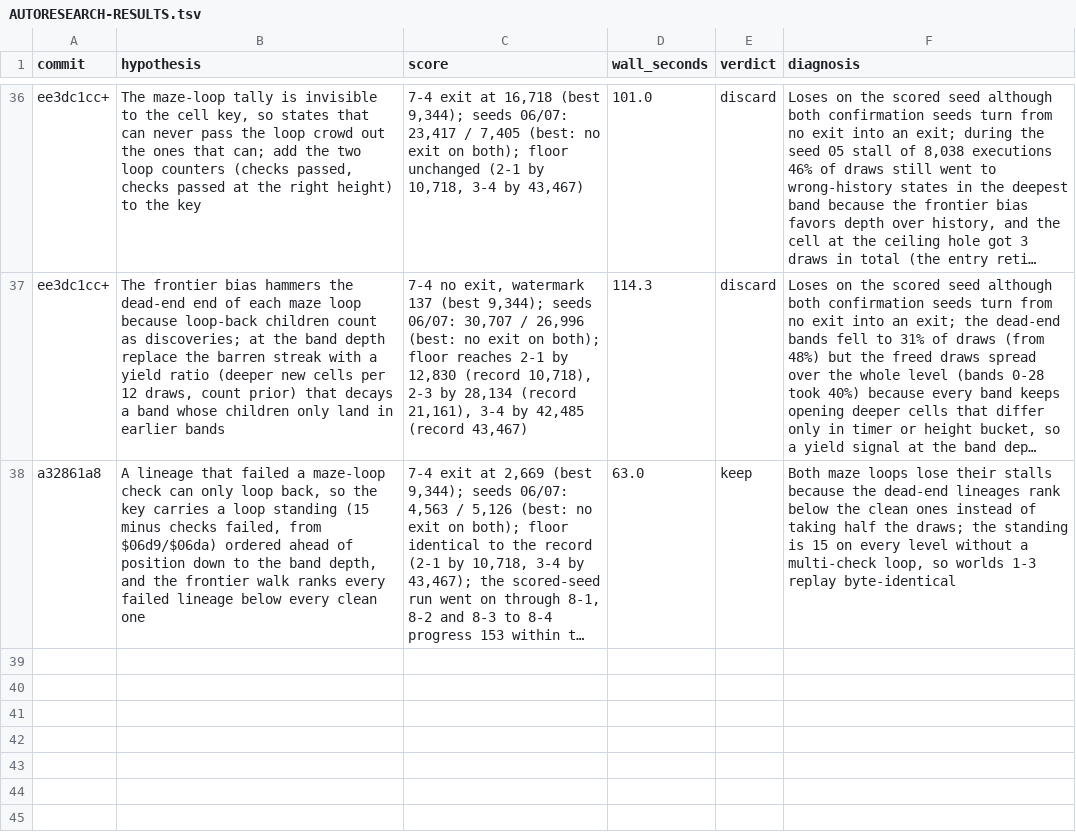
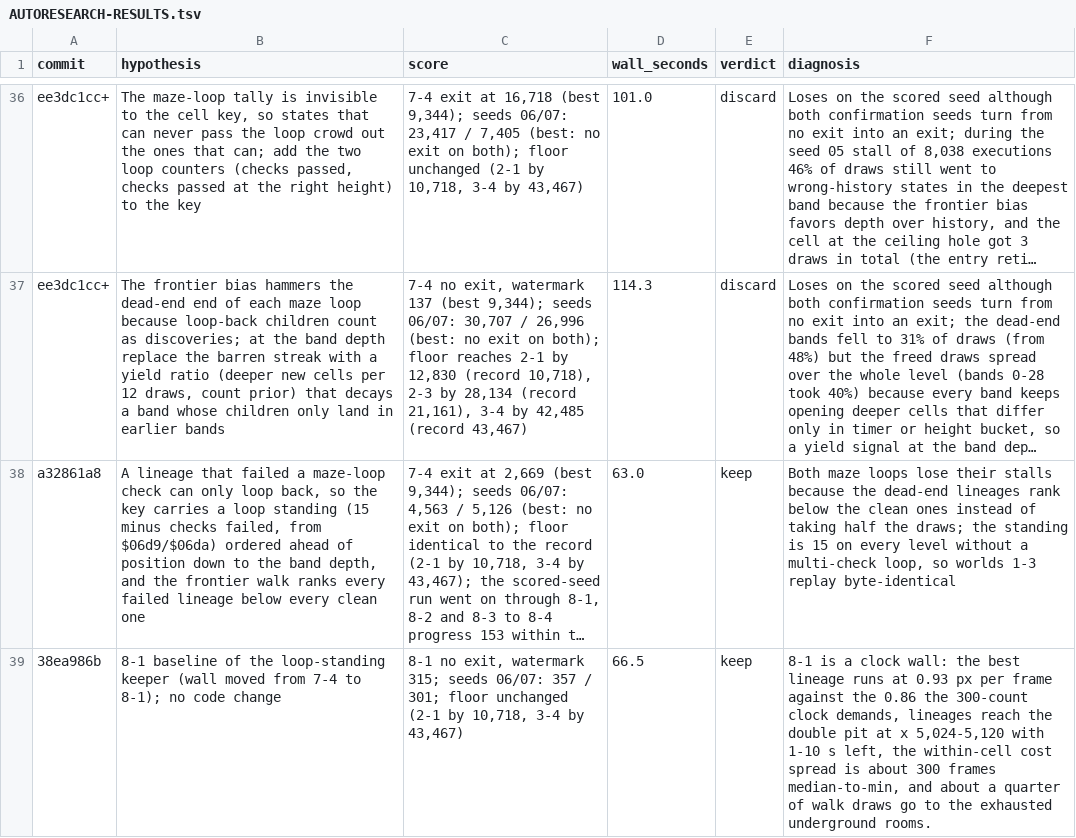
Before and after one commit to pH14/harmony, a TSV file: dissonance/AUTORESEARCH-RESULTS.tsv, drawn as a sheet; only a part is shown, gaps mark what is left out; long unchanged cells end in …; the diff names each change by its address in the sheet, - before the commit and + after, or states it on an @@ line.

Commit message:
Record the 8-1 baseline of the loop-standing keeper

```diff
--- a/dissonance/AUTORESEARCH-RESULTS.tsv
+++ b/dissonance/AUTORESEARCH-RESULTS.tsv
+row 39: 38ea986b | 8-1 baseline of the loop-standing keeper (wall moved from 7-4 to 8-1); no code change | 8-1 no exit, watermark 315; seeds 06/07: 357 / 301; floor unchanged (2-1 by 10,718, 3-4 by 43,467) | 66.5 | keep | 8-1 is a clock wall: the best lineage runs at 0.93 px per frame against the 0.86 the 300-count clock demands, lineages reach the double pit at x 5,024-5,120 with 1-10 s left, the within-cell cost spread is about 300 frames median-to-min, and about a quarter of walk draws go to the exhausted underground rooms.
```
